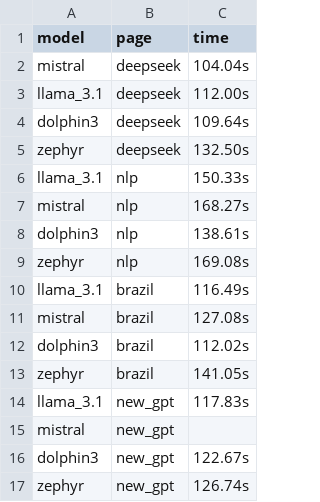
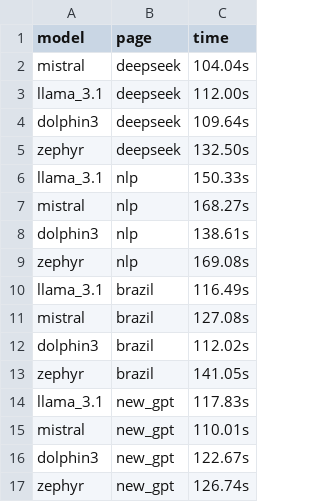
Before and after one commit to MoonHawlk/tcc, a CSV file: time_perfomance.csv, drawn as a sheet.

```diff
--- a/time_perfomance.csv
+++ b/time_perfomance.csv
@@ -14,3 +14,3 @@ zephyr,brazil,141.05s
 llama_3.1,new_gpt,117.83s
-mistral,new_gpt,
+mistral,new_gpt,110.01s
 dolphin3,new_gpt,122.67s
```
Also changed, not shown: 2 other files.
